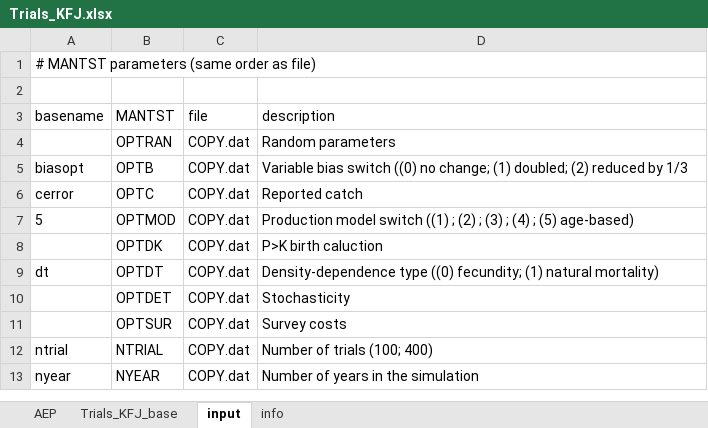
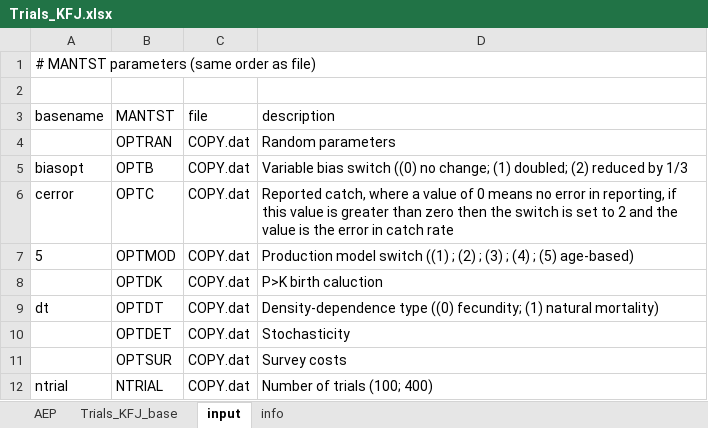
Before and after one commit to iagomosqueira/iwccla, an Excel workbook: Trials_KFJ.xlsx, sheet input, drawn as a sheet; only a part is shown; the shorter side is filled out with more unchanged rows; values as stored, in another font and other column widths than the file's, no borders; the diff names each change by its address in the sheet, - before the commit and + after, or states it on an @@ line.

```diff
--- a/Trials_KFJ.xlsx (sheet input)
+++ b/Trials_KFJ.xlsx (sheet input)
-D6 (description): Reported catch
+D6 (description): Reported catch, where a value of 0 means no error in reporting, if this value is greater than zero then the switch is set to 2 and the value is the error in catch rate
```
Also changed, not shown: sheet Trials_KFJ_base, sheet AEP, formulas that keep their value, hidden cells.
